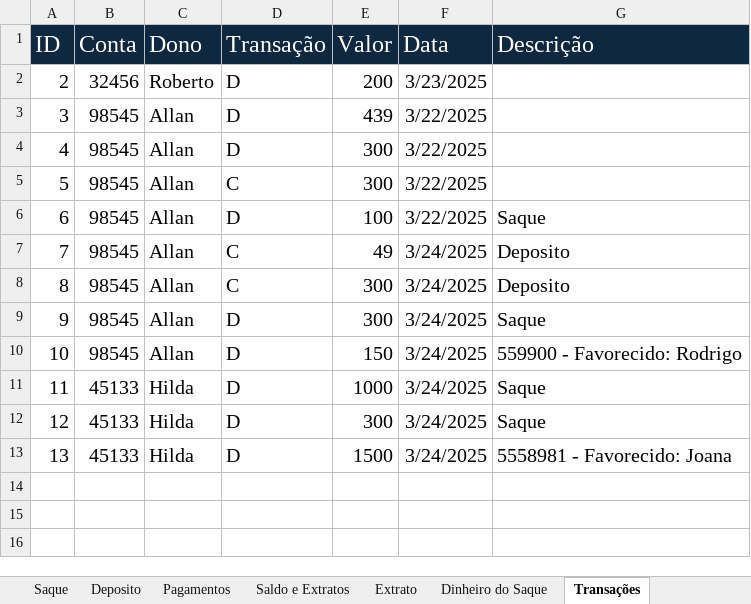
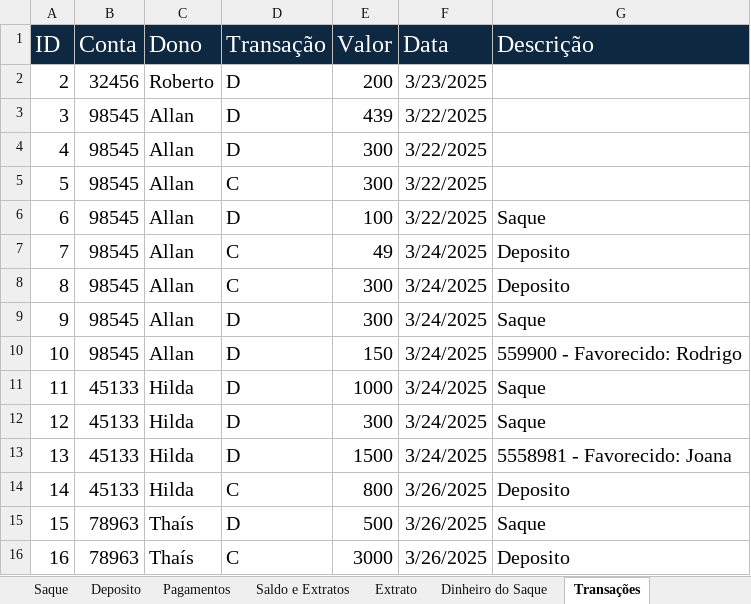
Before and after one commit to Rodr1goCN/EXCEL-POWER-BI, an Excel workbook: Excel/Userform/Aula18 - Caixa-Eletronico.xlsm, sheet Transações, drawn as a sheet; values as stored, in another font and other column widths than the file's, no borders; the diff names each change by its address in the sheet, - before the commit and + after, or states it on an @@ line.

```diff
--- a/Excel/Userform/Aula18 - Caixa-Eletronico.xlsm (sheet Transações)
+++ b/Excel/Userform/Aula18 - Caixa-Eletronico.xlsm (sheet Transações)
+row 14: 14 | 45133 | Hilda | C | 800 | 3/26/2025 | Deposito
+row 15: 15 | 78963 | Thaís | D | 500 | 3/26/2025 | Saque
+row 16: 16 | 78963 | Thaís | C | 3000 | 3/26/2025 | Deposito
```
Also changed, not shown: sheet Extrato, sheet Contas, sheet Saldo e Extratos, sheet Pagamentos, sheet Deposito, sheet Saque, 1 more sheet, charts or pictures.
